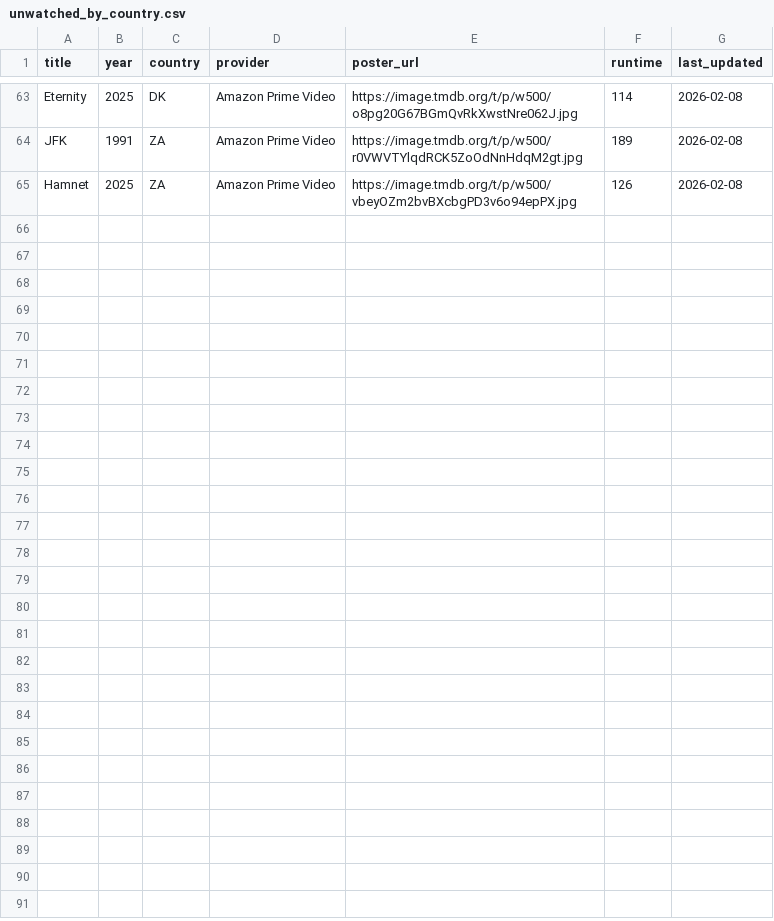
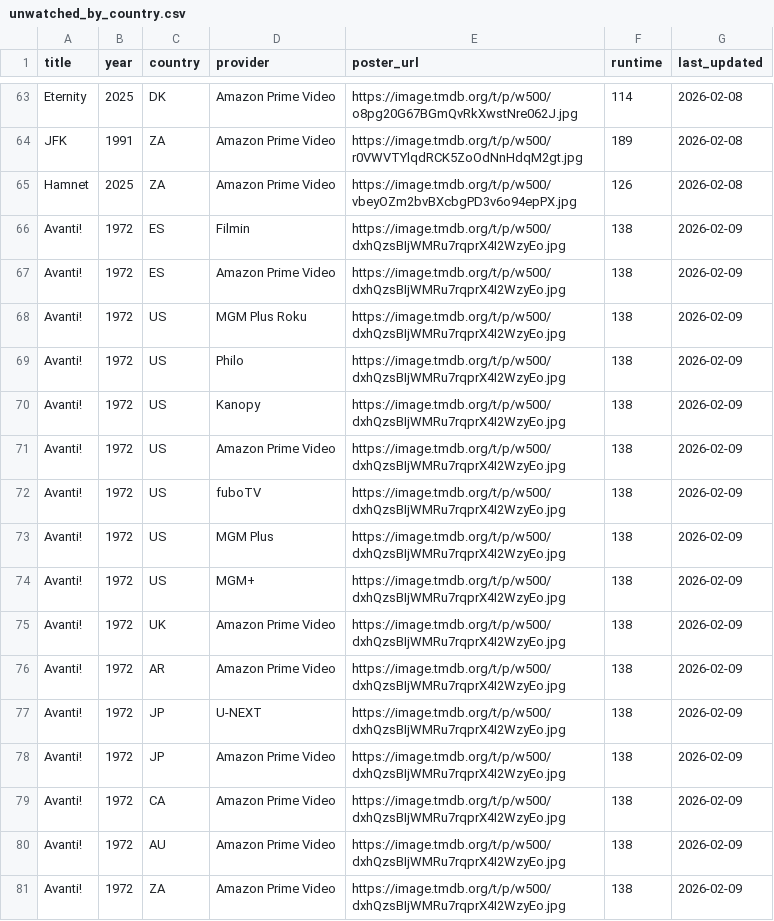
Before and after one commit to bucanero2010/letterboxd-justwatch-vpn, a CSV file: data/unwatched_by_country.csv, drawn as a sheet; only a part is shown, gaps mark what is left out; the diff names each change by its address in the sheet, - before the commit and + after, or states it on an @@ line.

Commit message:
Update streaming data [skip ci]

```diff
--- a/data/unwatched_by_country.csv
+++ b/data/unwatched_by_country.csv
+row 66: Avanti! | 1972 | ES | Filmin | https://image.tmdb.org/t/p/w500/dxhQzsBIjWMRu7rqprX4I2WzyEo.jpg | 138 | 2026-02-09
+row 67: Avanti! | 1972 | ES | Amazon Prime Video | https://image.tmdb.org/t/p/w500/dxhQzsBIjWMRu7rqprX4I2WzyEo.jpg | 138 | 2026-02-09
+row 68: Avanti! | 1972 | US | MGM Plus Roku | https://image.tmdb.org/t/p/w500/dxhQzsBIjWMRu7rqprX4I2WzyEo.jpg | 138 | 2026-02-09
+row 69: Avanti! | 1972 | US | Philo | https://image.tmdb.org/t/p/w500/dxhQzsBIjWMRu7rqprX4I2WzyEo.jpg | 138 | 2026-02-09
+row 70: Avanti! | 1972 | US | Kanopy | https://image.tmdb.org/t/p/w500/dxhQzsBIjWMRu7rqprX4I2WzyEo.jpg | 138 | 2026-02-09
+row 71: Avanti! | 1972 | US | Amazon Prime Video | https://image.tmdb.org/t/p/w500/dxhQzsBIjWMRu7rqprX4I2WzyEo.jpg | 138 | 2026-02-09
+row 72: Avanti! | 1972 | US | fuboTV | https://image.tmdb.org/t/p/w500/dxhQzsBIjWMRu7rqprX4I2WzyEo.jpg | 138 | 2026-02-09
+row 73: Avanti! | 1972 | US | MGM Plus | https://image.tmdb.org/t/p/w500/dxhQzsBIjWMRu7rqprX4I2WzyEo.jpg | 138 | 2026-02-09
+row 74: Avanti! | 1972 | US | MGM+ | https://image.tmdb.org/t/p/w500/dxhQzsBIjWMRu7rqprX4I2WzyEo.jpg | 138 | 2026-02-09
+row 75: Avanti! | 1972 | UK | Amazon Prime Video | https://image.tmdb.org/t/p/w500/dxhQzsBIjWMRu7rqprX4I2WzyEo.jpg | 138 | 2026-02-09
+row 76: Avanti! | 1972 | AR | Amazon Prime Video | https://image.tmdb.org/t/p/w500/dxhQzsBIjWMRu7rqprX4I2WzyEo.jpg | 138 | 2026-02-09
+row 77: Avanti! | 1972 | JP | U-NEXT | https://image.tmdb.org/t/p/w500/dxhQzsBIjWMRu7rqprX4I2WzyEo.jpg | 138 | 2026-02-09
+row 78: Avanti! | 1972 | JP | Amazon Prime Video | https://image.tmdb.org/t/p/w500/dxhQzsBIjWMRu7rqprX4I2WzyEo.jpg | 138 | 2026-02-09
+row 79: Avanti! | 1972 | CA | Amazon Prime Video | https://image.tmdb.org/t/p/w500/dxhQzsBIjWMRu7rqprX4I2WzyEo.jpg | 138 | 2026-02-09
+row 80: Avanti! | 1972 | AU | Amazon Prime Video | https://image.tmdb.org/t/p/w500/dxhQzsBIjWMRu7rqprX4I2WzyEo.jpg | 138 | 2026-02-09
+row 81: Avanti! | 1972 | ZA | Amazon Prime Video | https://image.tmdb.org/t/p/w500/dxhQzsBIjWMRu7rqprX4I2WzyEo.jpg | 138 | 2026-02-09
```
Also changed, not shown: 1 other file.
